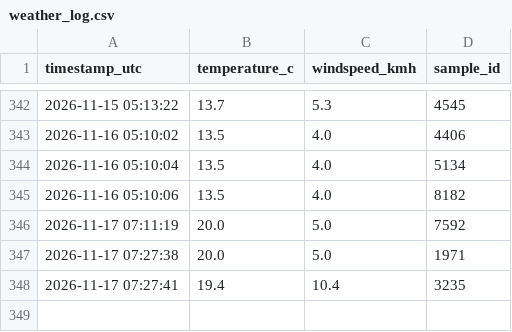
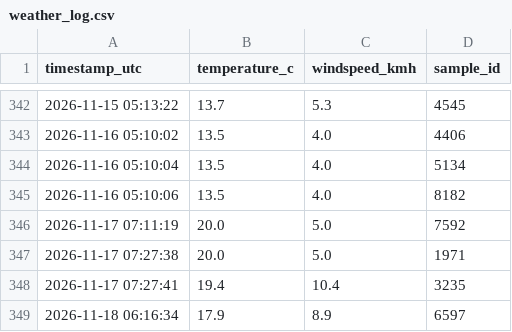
Before and after one commit to AbrshSim/weather-logger, a CSV file: weather_log.csv, drawn as a sheet; only a part is shown, gaps mark what is left out; the diff names each change by its address in the sheet, - before the commit and + after, or states it on an @@ line.

Commit message:
data: log metric sample 1 of 9 [skip ci]

```diff
--- a/weather_log.csv
+++ b/weather_log.csv
+row 349: 2026-11-18 06:16:34 | 17.9 | 8.9 | 6597
```
